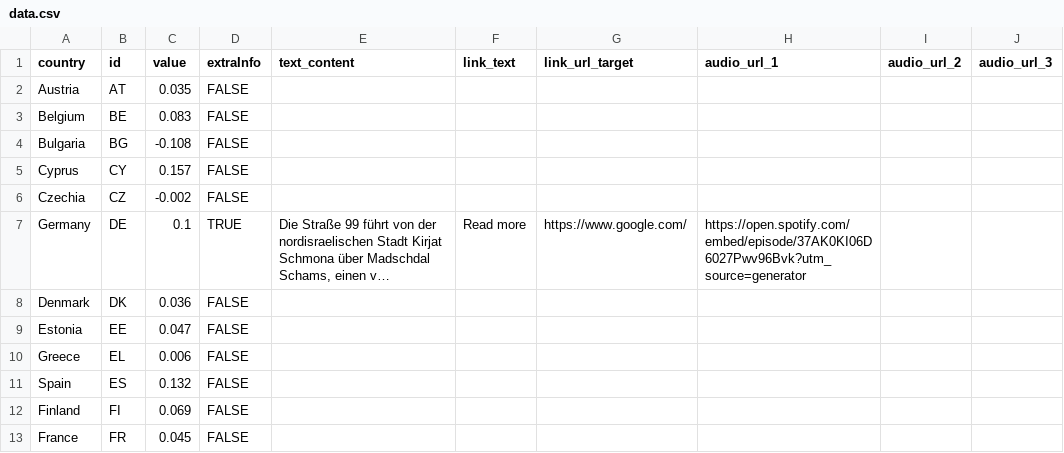
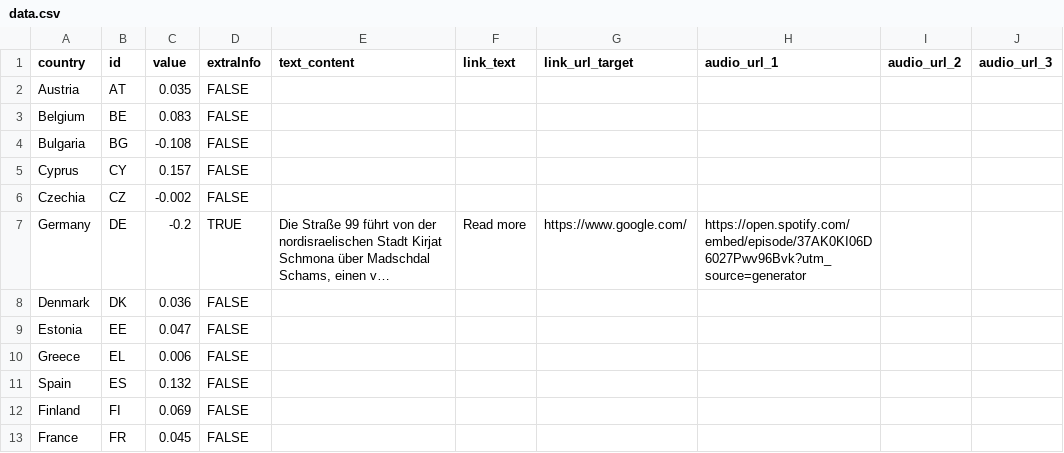
Before and after one commit to EuranetPlus/test-map-030925, a CSV file: static/data/thematic/data.csv, drawn as a sheet; only a part is shown; long unchanged cells end in …; the diff names each change by its address in the sheet, - before the commit and + after, or states it on an @@ line.

Commit message:
Update data.csv

```diff
--- a/static/data/thematic/data.csv
+++ b/static/data/thematic/data.csv
-C7 (value): 0.1
+C7 (value): -0.2
```
